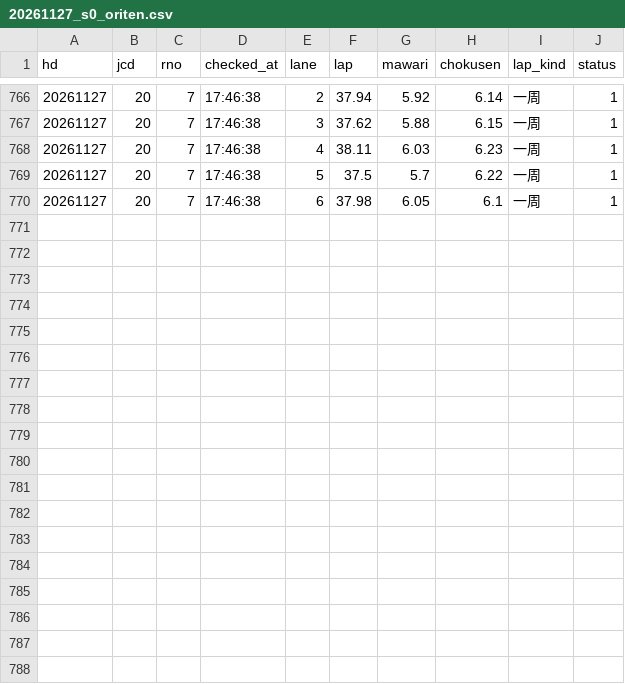
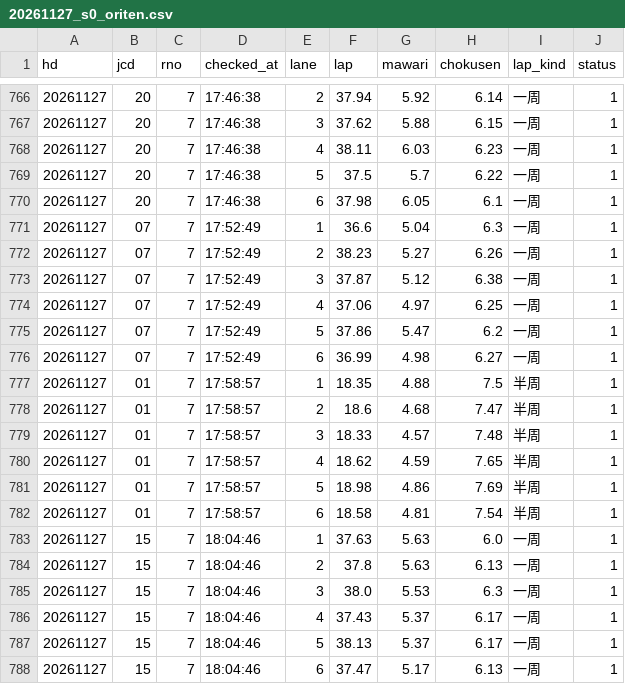
Before and after one commit to tatumibanno-arch/verbose-engine, a CSV file: data/live/log/20261127_s0_oriten.csv, drawn as a sheet; only a part is shown, gaps mark what is left out; the diff names each change by its address in the sheet, - before the commit and + after, or states it on an @@ line.

```diff
--- a/data/live/log/20261127_s0_oriten.csv
+++ b/data/live/log/20261127_s0_oriten.csv
+row 771: 20261127 | 07 | 7 | 17:52:49 | 1 | 36.6 | 5.04 | 6.3 | 一周 | 1
+row 772: 20261127 | 07 | 7 | 17:52:49 | 2 | 38.23 | 5.27 | 6.26 | 一周 | 1
+row 773: 20261127 | 07 | 7 | 17:52:49 | 3 | 37.87 | 5.12 | 6.38 | 一周 | 1
+row 774: 20261127 | 07 | 7 | 17:52:49 | 4 | 37.06 | 4.97 | 6.25 | 一周 | 1
+row 775: 20261127 | 07 | 7 | 17:52:49 | 5 | 37.86 | 5.47 | 6.2 | 一周 | 1
+row 776: 20261127 | 07 | 7 | 17:52:49 | 6 | 36.99 | 4.98 | 6.27 | 一周 | 1
+row 777: 20261127 | 01 | 7 | 17:58:57 | 1 | 18.35 | 4.88 | 7.5 | 半周 | 1
+row 778: 20261127 | 01 | 7 | 17:58:57 | 2 | 18.6 | 4.68 | 7.47 | 半周 | 1
+row 779: 20261127 | 01 | 7 | 17:58:57 | 3 | 18.33 | 4.57 | 7.48 | 半周 | 1
+row 780: 20261127 | 01 | 7 | 17:58:57 | 4 | 18.62 | 4.59 | 7.65 | 半周 | 1
+row 781: 20261127 | 01 | 7 | 17:58:57 | 5 | 18.98 | 4.86 | 7.69 | 半周 | 1
+row 782: 20261127 | 01 | 7 | 17:58:57 | 6 | 18.58 | 4.81 | 7.54 | 半周 | 1
+row 783: 20261127 | 15 | 7 | 18:04:46 | 1 | 37.63 | 5.63 | 6.0 | 一周 | 1
+row 784: 20261127 | 15 | 7 | 18:04:46 | 2 | 37.8 | 5.63 | 6.13 | 一周 | 1
+row 785: 20261127 | 15 | 7 | 18:04:46 | 3 | 38.0 | 5.53 | 6.3 | 一周 | 1
+row 786: 20261127 | 15 | 7 | 18:04:46 | 4 | 37.43 | 5.37 | 6.17 | 一周 | 1
+row 787: 20261127 | 15 | 7 | 18:04:46 | 5 | 38.13 | 5.37 | 6.17 | 一周 | 1
+row 788: 20261127 | 15 | 7 | 18:04:46 | 6 | 37.47 | 5.17 | 6.13 | 一周 | 1
```
Also changed, not shown: data/live/log/20261127_s0.csv, data/live/log/20261127_s0_lapone.csv, 2 other files.
